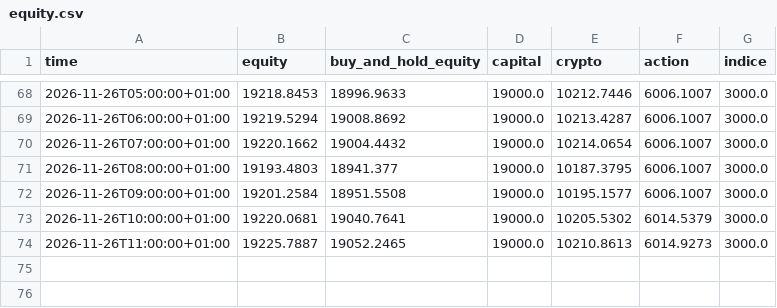
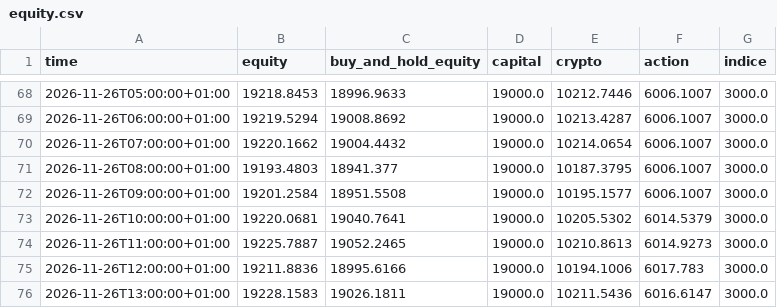
Before and after one commit to lonogeneral3-ops/paper-trading-bot, a CSV file: data/equity.csv, drawn as a sheet; only a part is shown, gaps mark what is left out; the diff names each change by its address in the sheet, - before the commit and + after, or states it on an @@ line.

```diff
--- a/data/equity.csv
+++ b/data/equity.csv
+row 75: 2026-11-26T12:00:00+01:00 | 19211.8836 | 18995.6166 | 19000.0 | 10194.1006 | 6017.783 | 3000.0
+row 76: 2026-11-26T13:00:00+01:00 | 19228.1583 | 19026.1811 | 19000.0 | 10211.5436 | 6016.6147 | 3000.0
```
Also changed, not shown: 2 other files.
